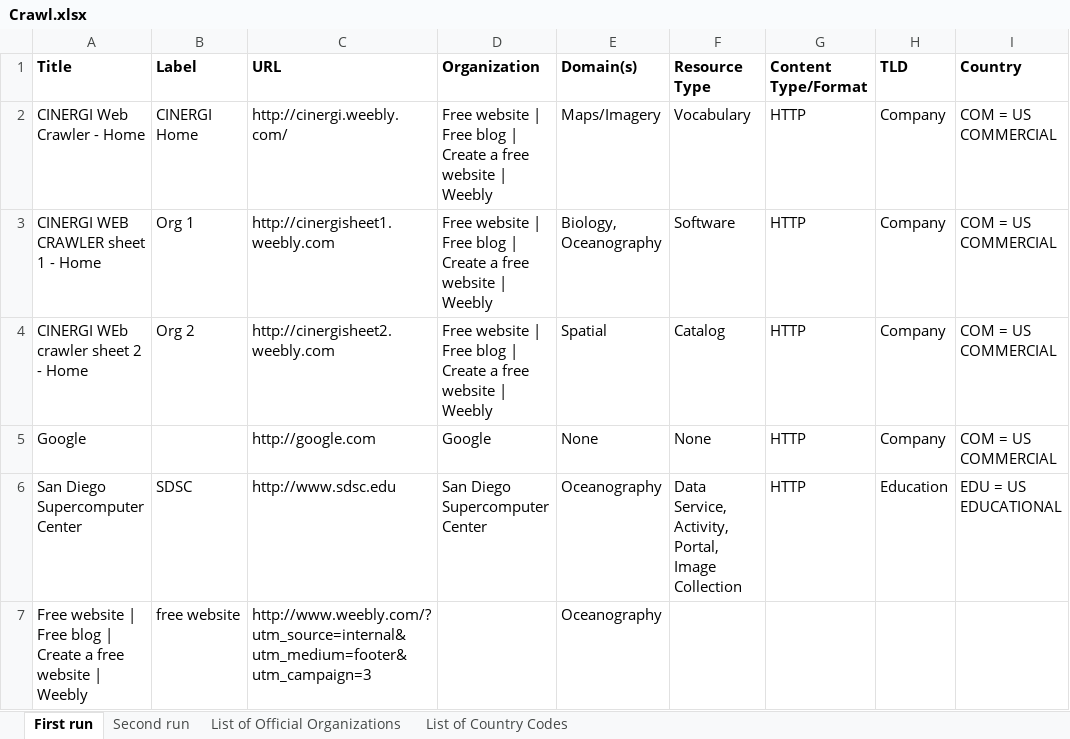
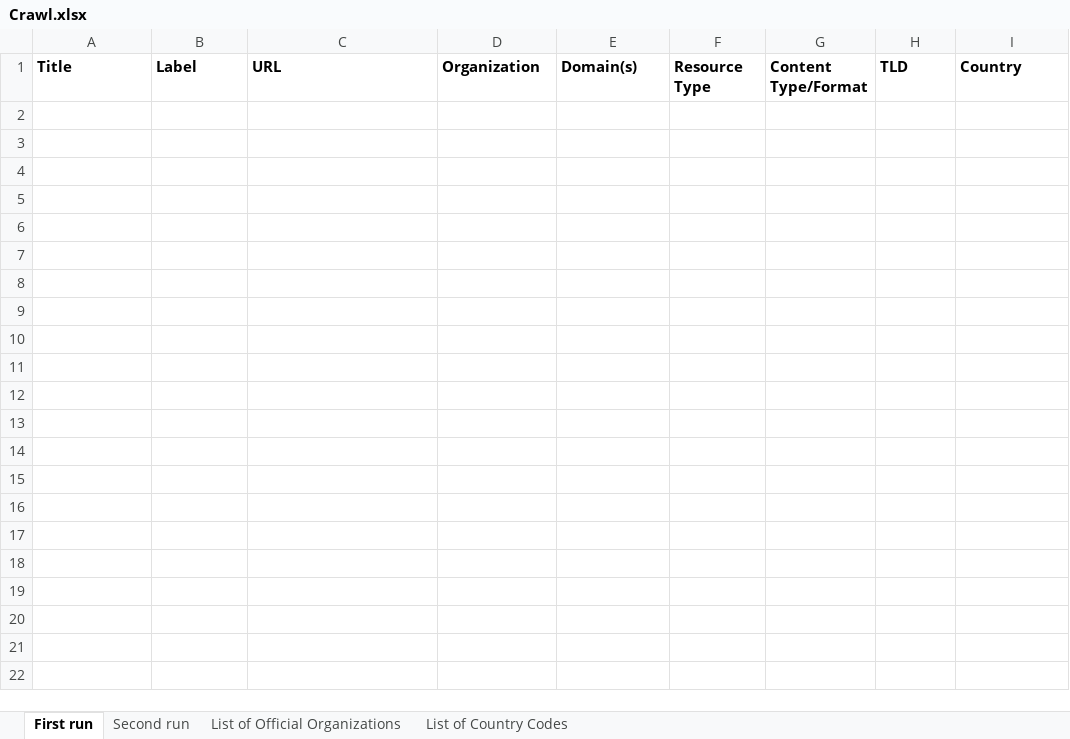
Before and after one commit to RockyCal/CINERGIWebCrawler, an Excel workbook: Crawl.xlsx, sheet First run, drawn as a sheet; values as stored, in another font and other column widths than the file's, no borders; the diff names each change by its address in the sheet, - before the commit and + after, or states it on an @@ line.

```diff
--- a/Crawl.xlsx (sheet First run)
+++ b/Crawl.xlsx (sheet First run)
-row 2: CINERGI Web Crawler - Home | CINERGI Home | http://cinergi.weebly.com/ | Free website | Free blog | Create a free website | Weebly | Maps/Imagery | Vocabulary | HTTP | Company | COM = US COMMERCIAL
-row 3: CINERGI WEB CRAWLER sheet 1 - Home | Org 1 | http://cinergisheet1.weebly.com | Free website | Free blog | Create a free website | Weebly | Biology, Oceanography | Software | HTTP | Company | COM = US COMMERCIAL
-row 4: CINERGI WEb crawler sheet 2 - Home | Org 2 | http://cinergisheet2.weebly.com | Free website | Free blog | Create a free website | Weebly | Spatial | Catalog | HTTP | Company | COM = US COMMERCIAL
-row 5: Google |  | http://google.com | Google | None | None | HTTP | Company | COM = US COMMERCIAL
-row 6: San Diego Supercomputer Center | SDSC | http://www.sdsc.edu | San Diego Supercomputer Center | Oceanography | Data Service, Activity, Portal, Image Collection | HTTP | Education | EDU = US EDUCATIONAL
-row 7: Free website | Free blog | Create a free website | Weebly | free website | http://www.weebly.com/?utm_source=internal&utm_medium=footer&utm_campaign=3 |  | Oceanography
```
Also changed, not shown: sheet Second run, 2 other files.
